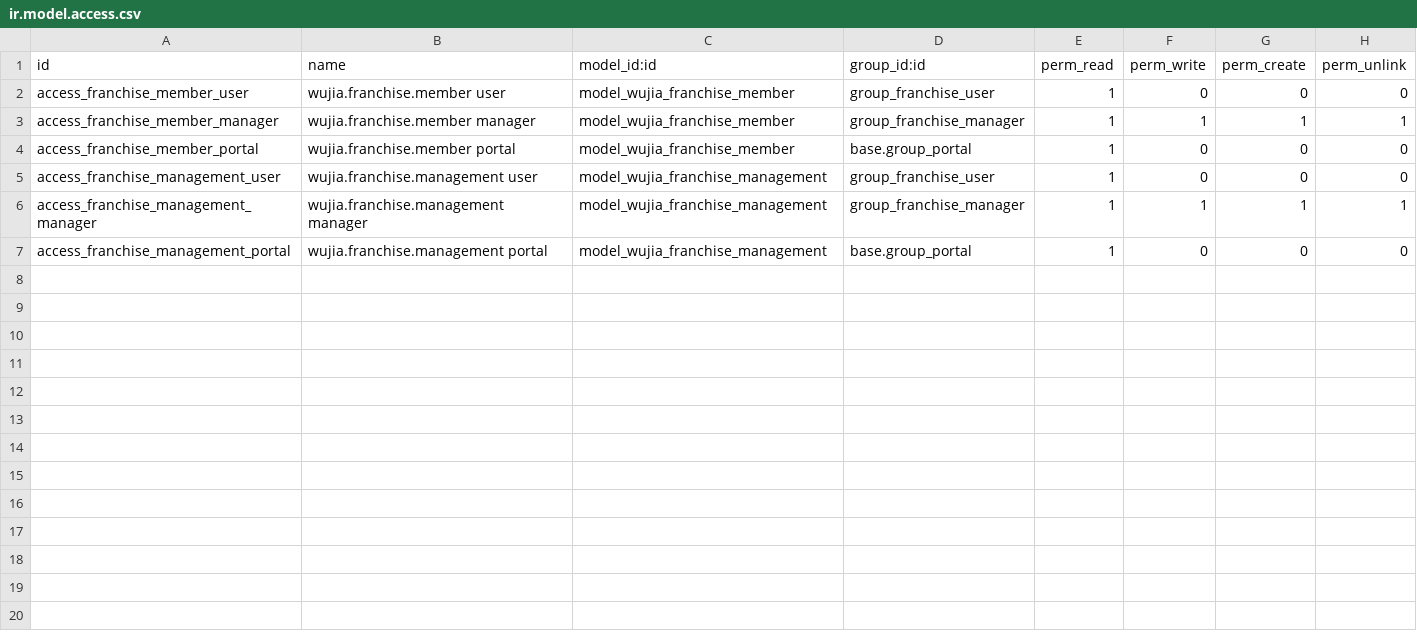
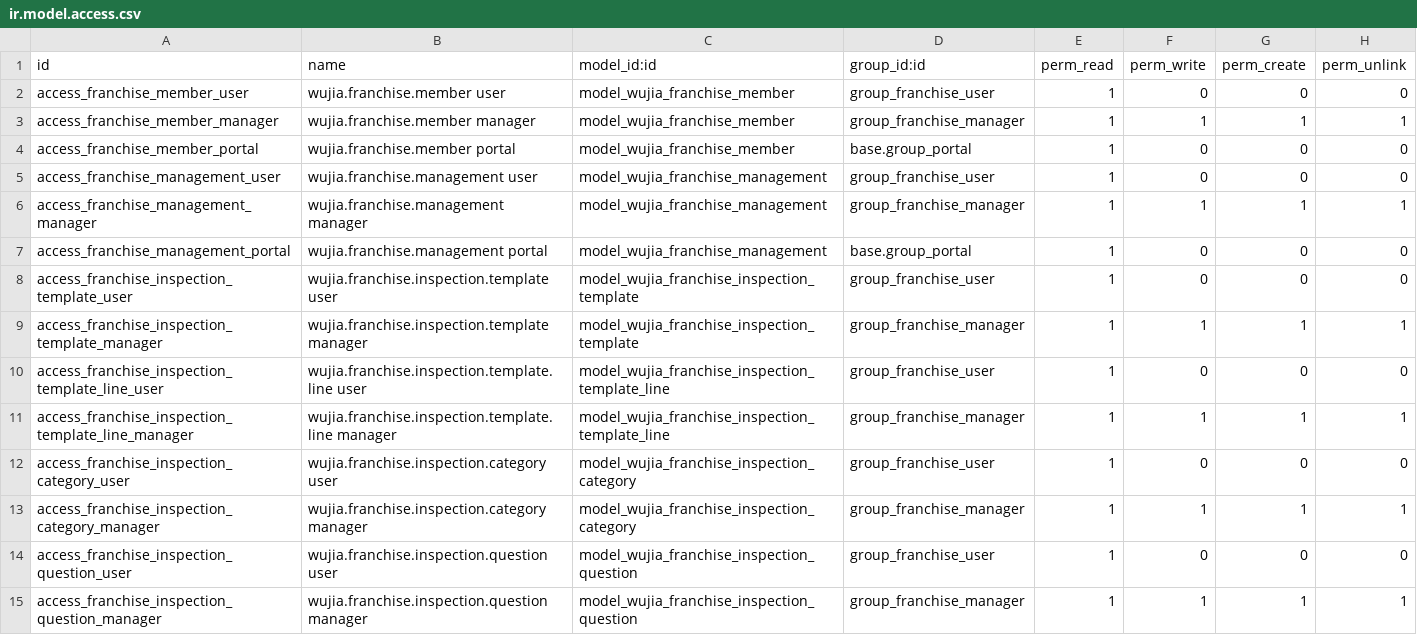
Before and after one commit to huyban2003/WujiaTea-ERP-internal, a CSV file: custom/wujia_franchise/security/ir.model.access.csv, drawn as a sheet; the diff names each change by its address in the sheet, - before the commit and + after, or states it on an @@ line.

```diff
--- a/custom/wujia_franchise/security/ir.model.access.csv
+++ b/custom/wujia_franchise/security/ir.model.access.csv
+row 8: access_franchise_inspection_template_user | wujia.franchise.inspection.template user | model_wujia_franchise_inspection_template | group_franchise_user | 1 | 0 | 0 | 0
+row 9: access_franchise_inspection_template_manager | wujia.franchise.inspection.template manager | model_wujia_franchise_inspection_template | group_franchise_manager | 1 | 1 | 1 | 1
+row 10: access_franchise_inspection_template_line_user | wujia.franchise.inspection.template.line user | model_wujia_franchise_inspection_template_line | group_franchise_user | 1 | 0 | 0 | 0
+row 11: access_franchise_inspection_template_line_manager | wujia.franchise.inspection.template.line manager | model_wujia_franchise_inspection_template_line | group_franchise_manager | 1 | 1 | 1 | 1
+row 12: access_franchise_inspection_category_user | wujia.franchise.inspection.category user | model_wujia_franchise_inspection_category | group_franchise_user | 1 | 0 | 0 | 0
+row 13: access_franchise_inspection_category_manager | wujia.franchise.inspection.category manager | model_wujia_franchise_inspection_category | group_franchise_manager | 1 | 1 | 1 | 1
+row 14: access_franchise_inspection_question_user | wujia.franchise.inspection.question user | model_wujia_franchise_inspection_question | group_franchise_user | 1 | 0 | 0 | 0
+row 15: access_franchise_inspection_question_manager | wujia.franchise.inspection.question manager | model_wujia_franchise_inspection_question | group_franchise_manager | 1 | 1 | 1 | 1
```
Also changed, not shown: 9 other files.
